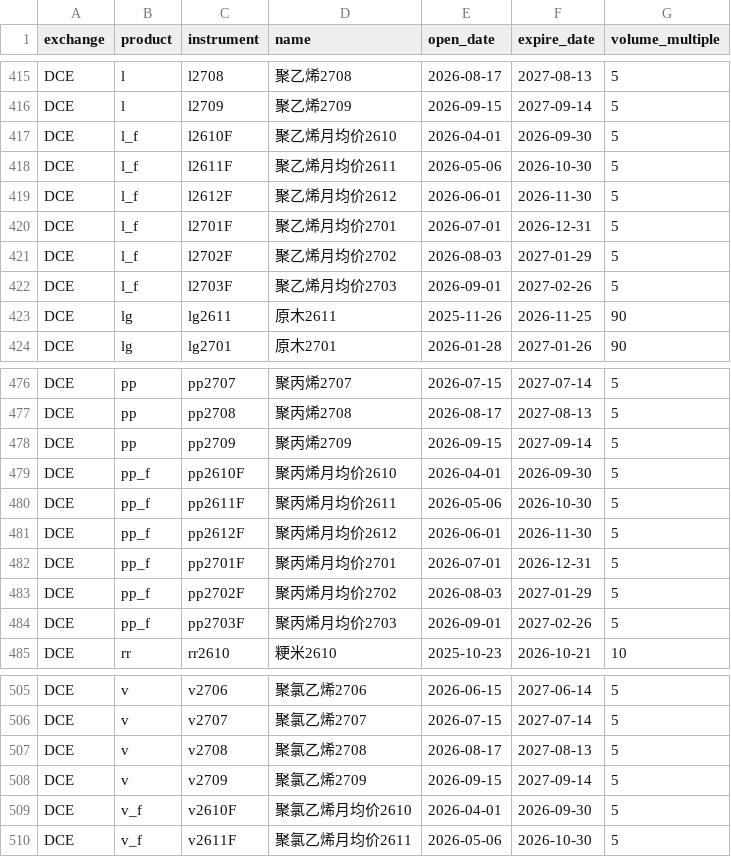
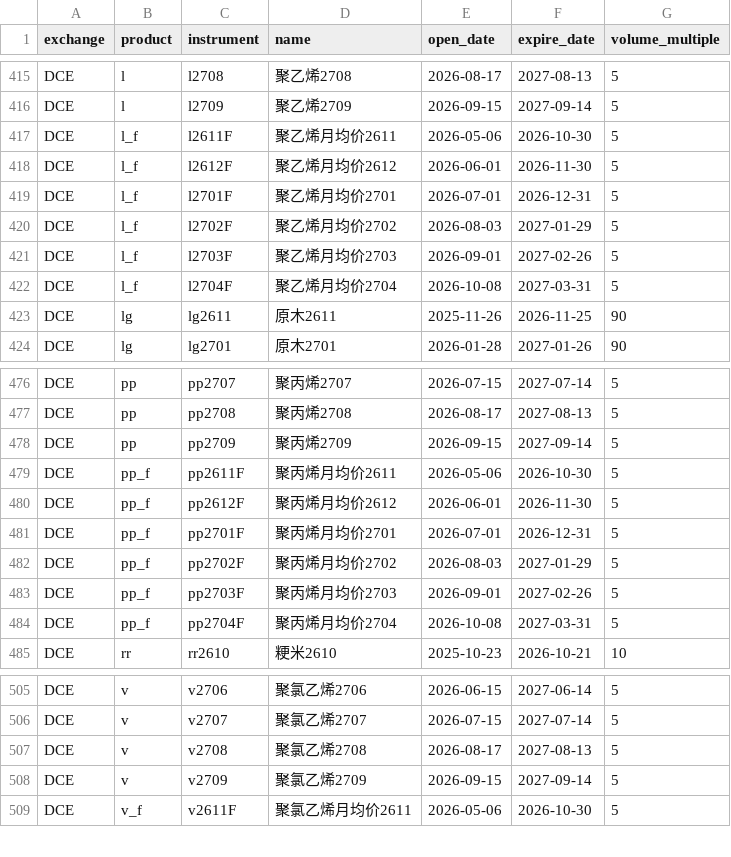
Before and after one commit to Wyndream/presbys, a CSV file: docs/presbys_contracts.csv, drawn as a sheet; only a part is shown, gaps mark what is left out; removed rows and columns are numbered as before the commit, all else as after; the diff covers the shown part only; the diff names each change by its address in the sheet, - before the commit and + after, or states it on an @@ line.

```diff
--- a/docs/presbys_contracts.csv
+++ b/docs/presbys_contracts.csv
-row 417: DCE | l_f | l2610F | 聚乙烯月均价2610 | 2026-04-01 | 2026-09-30 | 5
+row 422: DCE | l_f | l2704F | 聚乙烯月均价2704 | 2026-10-08 | 2027-03-31 | 5
-row 479: DCE | pp_f | pp2610F | 聚丙烯月均价2610 | 2026-04-01 | 2026-09-30 | 5
+row 484: DCE | pp_f | pp2704F | 聚丙烯月均价2704 | 2026-10-08 | 2027-03-31 | 5
-row 509: DCE | v_f | v2610F | 聚氯乙烯月均价2610 | 2026-04-01 | 2026-09-30 | 5
```
Also changed, not shown: 4 added rows and 3 removed rows elsewhere in this file, docs/presbys_products.csv, 1 other file.
